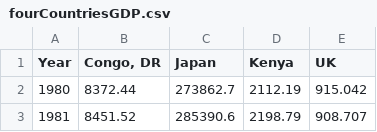
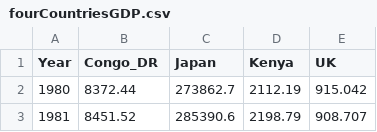
Before and after one commit to RDeconomist/RDeconomist.github.io, a CSV file: data/fourCountriesGDP.csv, drawn as a sheet; only a part is shown.

Commit message:
Update fourCountriesGDP.csv

```diff
--- a/data/fourCountriesGDP.csv
+++ b/data/fourCountriesGDP.csv
@@ -1,2 +1,2 @@
-Year,"Congo, DR",Japan,Kenya,UK
+Year,Congo_DR,Japan,Kenya,UK
 1980,8372.44,273862.7,2112.19,915.042
```
